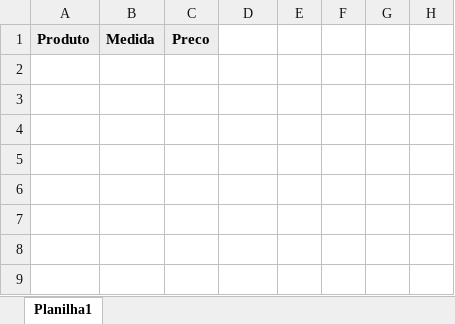
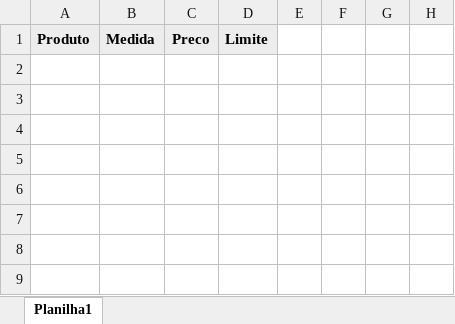
Before and after one commit to MarcosSlv/PosterMailer, an Excel workbook: PosterMailer-front-end/public/assets/sheets/modelo-cartaz.xlsx, sheet Planilha1, drawn as a sheet; only a part is shown; values as stored, in another font and other column widths than the file's, no borders; charts and pictures not drawn; the diff names each change by its address in the sheet, - before the commit and + after, or states it on an @@ line.

Commit message:
Inserindo limite opcional para geração de cartazes. | Formulário para cartazes únicos criado.

```diff
--- a/PosterMailer-front-end/public/assets/sheets/modelo-cartaz.xlsx (sheet Planilha1)
+++ b/PosterMailer-front-end/public/assets/sheets/modelo-cartaz.xlsx (sheet Planilha1)
-D1: (empty)
+D1: Limite
-D1 fill: none
+D1 fill: #EDEDED
```
Also changed, not shown: 7 other files.
